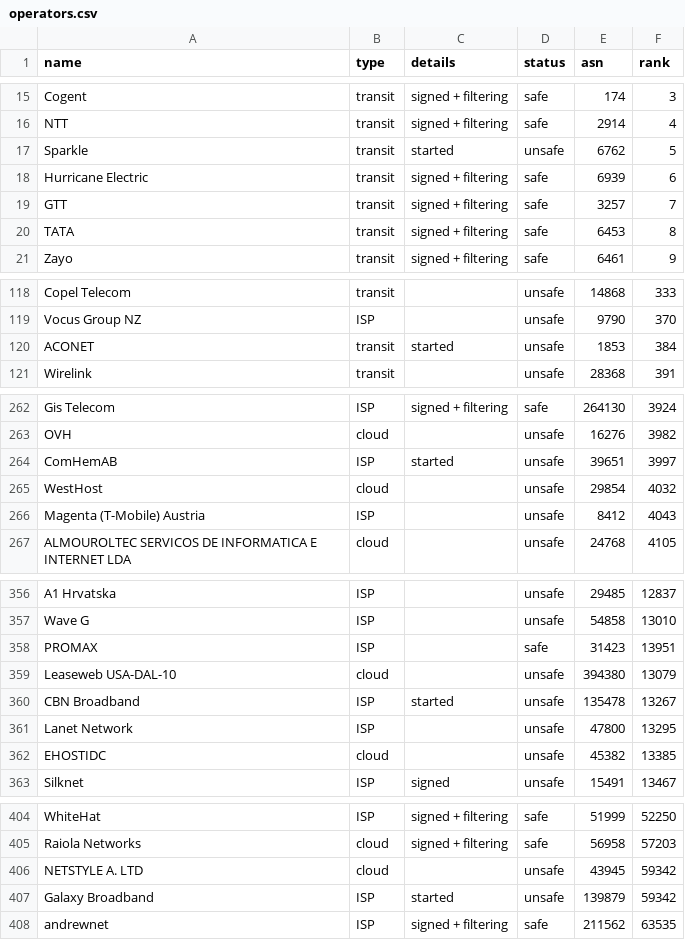
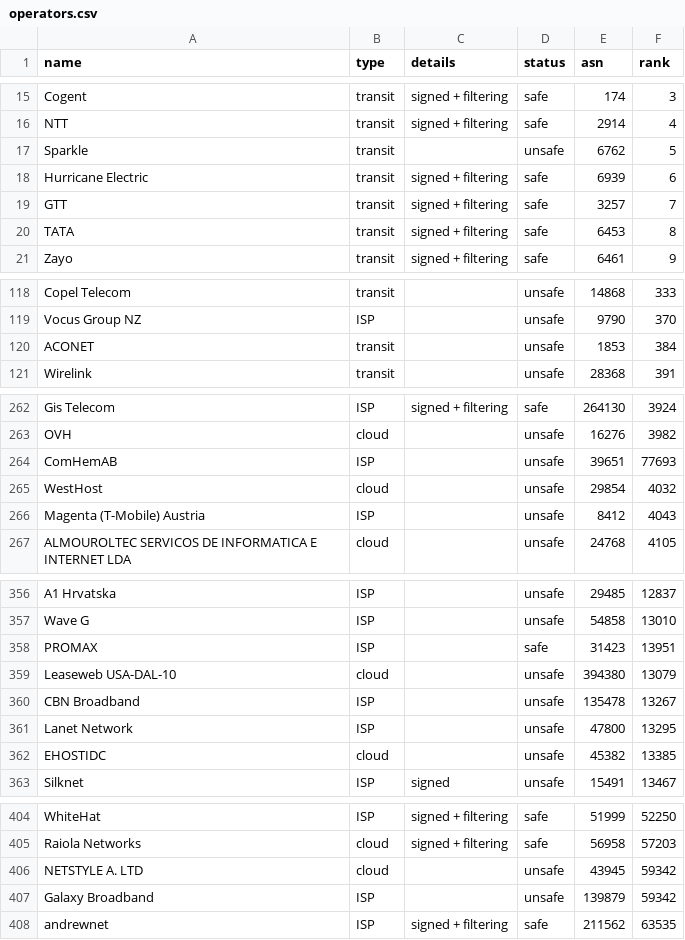
Before and after one commit to cloudflare/isbgpsafeyet.com, a CSV file: data/operators.csv, drawn as a sheet; only a part is shown, gaps mark what is left out.

Commit message:
remove "started" status

```diff
--- a/data/operators.csv
+++ b/data/operators.csv
@@ -16,3 +16,3 @@ Cogent,transit,signed + filtering,safe,174,3
 NTT,transit,signed + filtering,safe,2914,4
-Sparkle,transit,started,unsafe,6762,5
+Sparkle,transit,,unsafe,6762,5
 Hurricane Electric,transit,signed + filtering,safe,6939,6
@@ -119,3 +119,3 @@ Copel Telecom,transit,,unsafe,14868,333
 Vocus Group NZ,ISP,,unsafe,9790,370
-ACONET,transit,started,unsafe,1853,384
+ACONET,transit,,unsafe,1853,384
 Wirelink,transit,,unsafe,28368,391
@@ -263,3 +263,3 @@ Gis Telecom,ISP,signed + filtering,safe,264130,3924
 OVH,cloud,,unsafe,16276,3982
-ComHemAB,ISP,started,unsafe,39651,3997
+ComHemAB,ISP,,unsafe,39651,77693
 WestHost,cloud,,unsafe,29854,4032
@@ -359,3 +359,3 @@ PROMAX,ISP,,safe,31423,13951
 Leaseweb USA-DAL-10,cloud,,unsafe,394380,13079
-CBN Broadband,ISP,started,unsafe,135478,13267
+CBN Broadband,ISP,,unsafe,135478,13267
 Lanet Network,ISP,,unsafe,47800,13295
@@ -406,3 +406,3 @@ Raiola Networks,cloud,signed + filtering,safe,56958,57203
 NETSTYLE A. LTD,cloud,,unsafe,43945,59342
-Galaxy Broadband,ISP,started,unsafe,139879,59342
+Galaxy Broadband,ISP,,unsafe,139879,59342
 andrewnet,ISP,signed + filtering,safe,211562,63535
```
